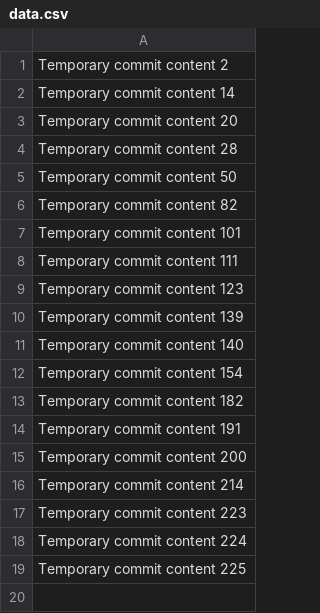
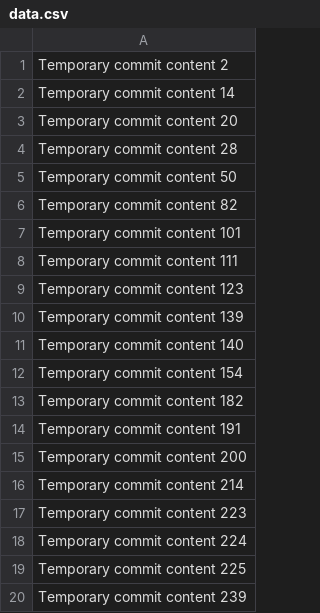
Before and after one commit to Niloya1017/niloy, a CSV file: data.csv, drawn as a sheet.

```diff
--- a/data.csv
+++ b/data.csv
@@ -19 +19,2 @@ Temporary commit content 224
 Temporary commit content 225
+Temporary commit content 239
```
